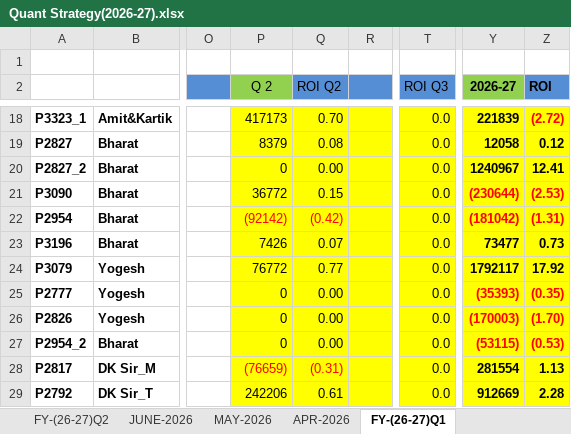
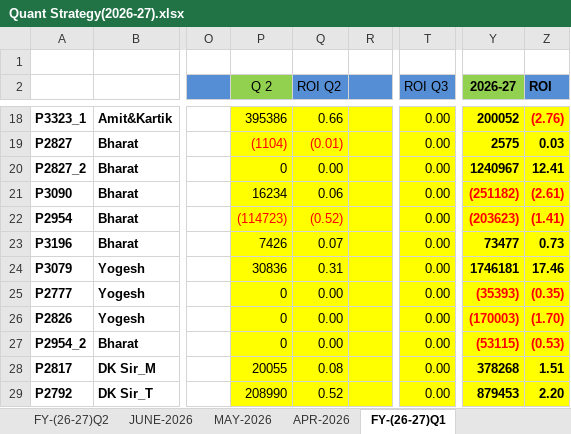
Before and after one commit to Kamgwl/Quant_report, an Excel workbook: Quant Strategy(2026-27).xlsx, sheet FY-(26-27)Q1, drawn as a sheet; only a part is shown, gaps mark what is left out; values as stored, in another font and other column widths than the file's, no borders; conditional formats not drawn; the diff covers the shown part only; the diff names each change by its address in the sheet, - before the commit and + after, or states it on an @@ line.

```diff
--- a/Quant Strategy(2026-27).xlsx (sheet FY-(26-27)Q1)
+++ b/Quant Strategy(2026-27).xlsx (sheet FY-(26-27)Q1)
-P18 (Q 2): 417173
+P18 (Q 2): 395386
-Q18 (ROI Q2): 0.70
+Q18 (ROI Q2): 0.66
-T18:T29 (ROI Q3): 0.0
+T18:T29 (ROI Q3): 0.00
-Y18 (2026-27): 221839
+Y18 (2026-27): 200052
-Z18 (ROI): (2.72)
+Z18 (ROI): (2.76)
-P19 (Q 2): 8379
+P19 (Q 2): (1104)
-P19:Q19 text colour: black
+P19:Q19 text colour: #FF0000
-Q19 (ROI Q2): 0.08
+Q19 (ROI Q2): (0.01)
-Y19 (2026-27): 12058
+Y19 (2026-27): 2575
-Z19 (ROI): 0.12
+Z19 (ROI): 0.03
-P21 (Q 2): 36772
+P21 (Q 2): 16234
-Q21 (ROI Q2): 0.15
+Q21 (ROI Q2): 0.06
-Y21 (2026-27): (230644)
+Y21 (2026-27): (251182)
-Z21 (ROI): (2.53)
+Z21 (ROI): (2.61)
-P22 (Q 2): (92142)
+P22 (Q 2): (114723)
-Q22 (ROI Q2): (0.42)
+Q22 (ROI Q2): (0.52)
-Y22 (2026-27): (181042)
+Y22 (2026-27): (203623)
-Z22 (ROI): (1.31)
+Z22 (ROI): (1.41)
-P24 (Q 2): 76772
+P24 (Q 2): 30836
-Q24 (ROI Q2): 0.77
+Q24 (ROI Q2): 0.31
-Y24 (2026-27): 1792117
+Y24 (2026-27): 1746181
-Z24 (ROI): 17.92
+Z24 (ROI): 17.46
-P28 (Q 2): (76659)
+P28 (Q 2): 20055
-P28:Q28 text colour: #FF0000
+P28:Q28 text colour: black
-Q28 (ROI Q2): (0.31)
+Q28 (ROI Q2): 0.08
-Y28 (2026-27): 281554
+Y28 (2026-27): 378268
-Z28 (ROI): 1.13
+Z28 (ROI): 1.51
-P29 (Q 2): 242206
+P29 (Q 2): 208990
-Q29 (ROI Q2): 0.61
+Q29 (ROI Q2): 0.52
-Y29 (2026-27): 912669
+Y29 (2026-27): 879453
-Z29 (ROI): 2.28
+Z29 (ROI): 2.20
```
Also changed, not shown: 2 added rows, 2 removed rows, 197 edited cells and cell formats elsewhere in this sheet, sheet FY-(26-27)Q2, sheet SEP-2026, other sheet tabs, formulas that keep their value, hidden cells, 3 other files.
